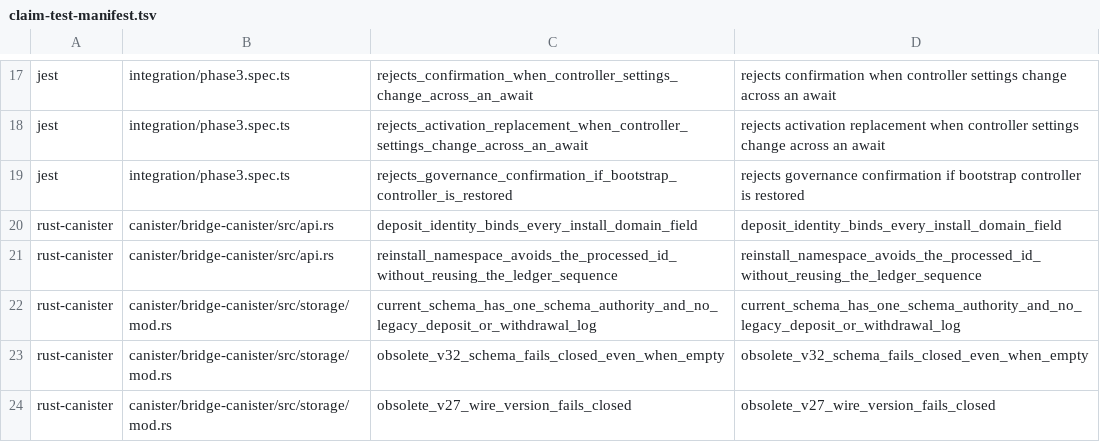
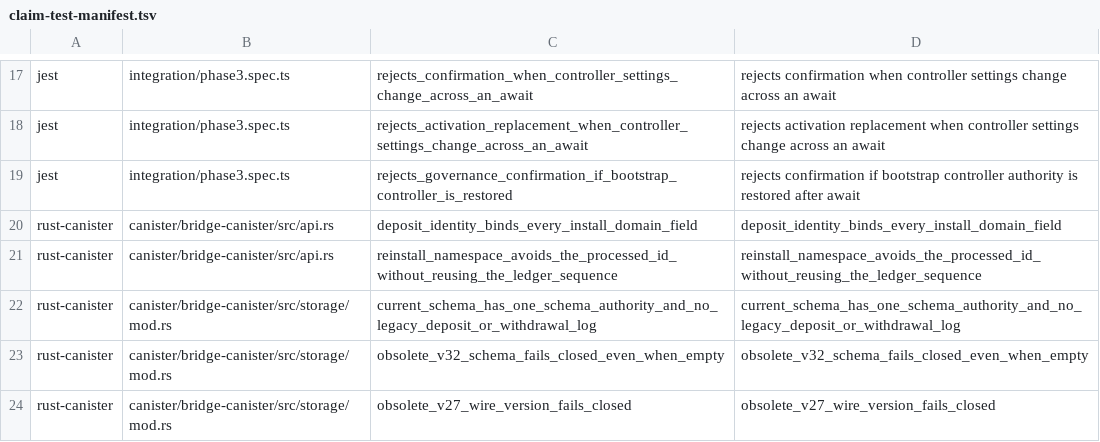
Before and after one commit to humandebri/Bridge, a TSV file: verification/claim-test-manifest.tsv, drawn as a sheet; only a part is shown, gaps mark what is left out.

```diff
--- a/verification/claim-test-manifest.tsv
+++ b/verification/claim-test-manifest.tsv
@@ -18,3 +18,3 @@ jest	integration/phase3.spec.ts	rejects_confirmation_when_controller_settings_ch
 jest	integration/phase3.spec.ts	rejects_activation_replacement_when_controller_settings_change_across_an_await	rejects activation replacement when controller settings change across an await
-jest	integration/phase3.spec.ts	rejects_governance_confirmation_if_bootstrap_controller_is_restored	rejects governance confirmation if bootstrap controller is restored
+jest	integration/phase3.spec.ts	rejects_governance_confirmation_if_bootstrap_controller_is_restored	rejects confirmation if bootstrap controller authority is restored after await
 rust-canister	canister/bridge-canister/src/api.rs	deposit_identity_binds_every_install_domain_field	deposit_identity_binds_every_install_domain_field
```
Also changed, not shown: verification/lean/deposit-failure-manifest.tsv, 19 other files.
